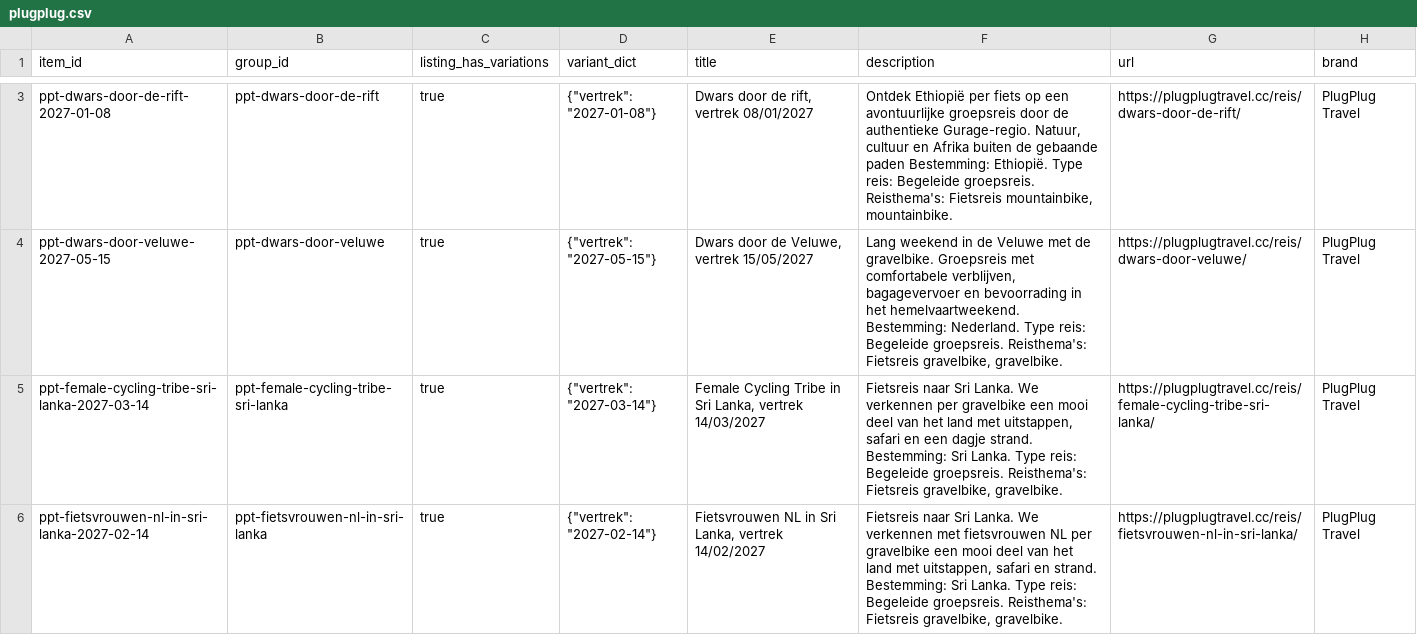
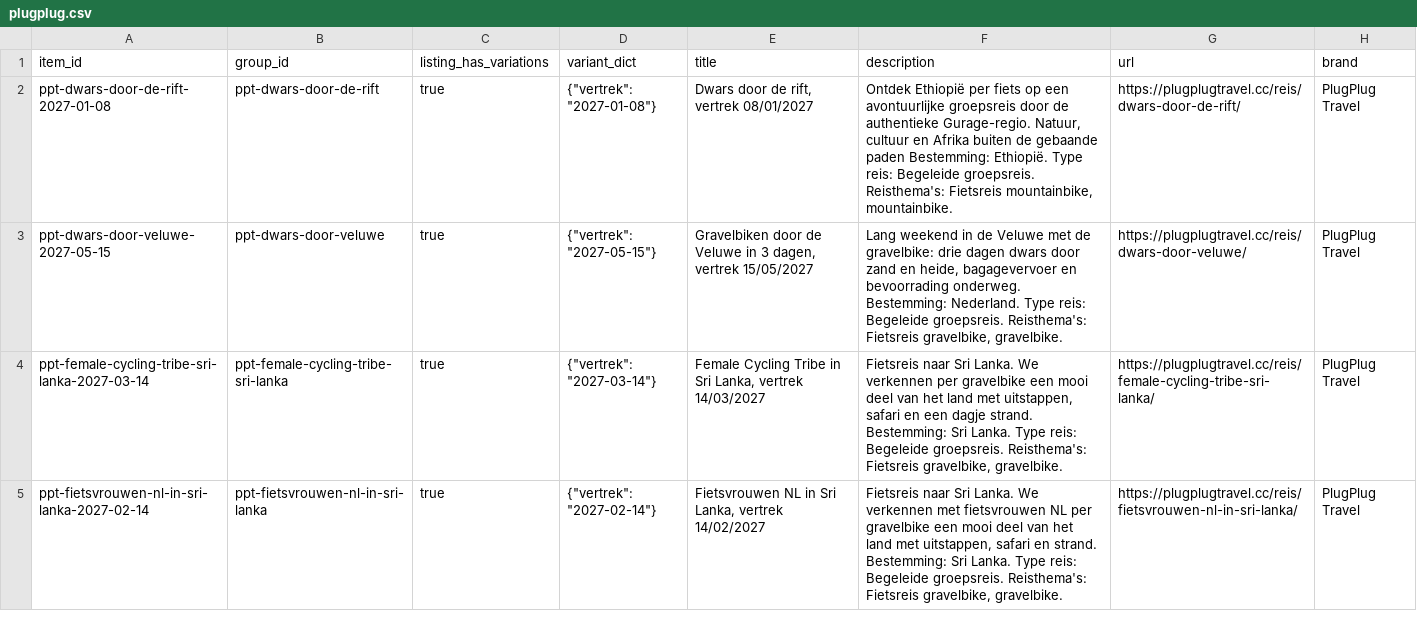
Before and after one commit to Travel-Company-nv/openai-product-feeds, a CSV file: plugplug.csv, drawn as a sheet; only a part is shown, gaps mark what is left out; addresses are those after the commit; the diff covers the shown part only; the diff names each change by its address in the sheet, - before the commit and + after, or states it on an @@ line.

```diff
--- a/plugplug.csv
+++ b/plugplug.csv
-E3 (title): Dwars door de Veluwe, vertrek 15/05/2027
+E3 (title): Gravelbiken door de Veluwe in 3 dagen, vertrek 15/05/2027
-F3 (description): …met de gravelbike. Groepsreis met comfortabele verblijven, bagagevervoer en bevoorrading in het hemelvaartweekend. Bestemming: Nederland.…
+F3 (description): …met de gravelbike: drie dagen dwars door zand en heide, bagagevervoer en bevoorrading onderweg. Bestemming: Nederland.…
```
Also changed, not shown: 1 removed row and 1 edited cell elsewhere in this file.
